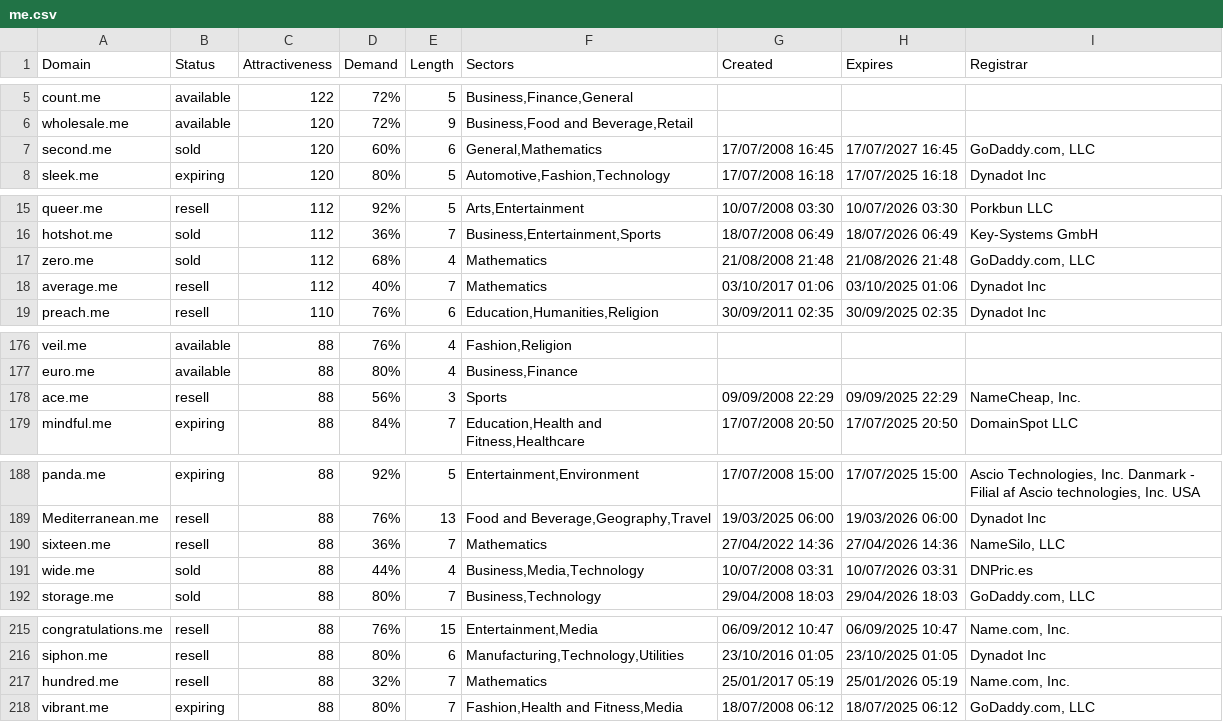
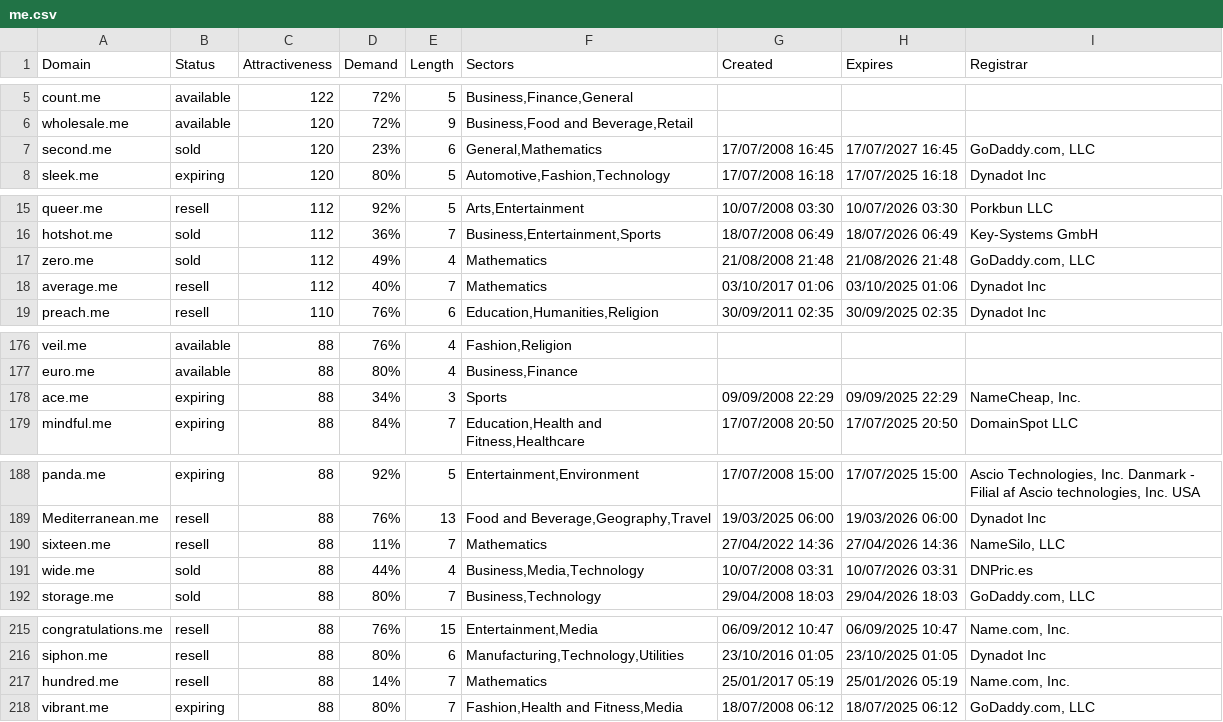
Before and after one commit to UniqueDomains/me-oneword-domains, a CSV file: me.csv, drawn as a sheet; only a part is shown, gaps mark what is left out; the diff covers the shown part only.

Commit message:
Domains update

```diff
--- a/me.csv
+++ b/me.csv
@@ -6,3 +6,3 @@ count.me,available,122,72%,5,"Business,Finance,General",,,
 wholesale.me,available,120,72%,9,"Business,Food and Beverage,Retail",,,
-second.me,sold,120,60%,6,"General,Mathematics",17/07/2008 16:45,17/07/2027 16:45,"GoDaddy.com, LLC"
+second.me,sold,120,23%,6,"General,Mathematics",17/07/2008 16:45,17/07/2027 16:45,"GoDaddy.com, LLC"
 sleek.me,expiring,120,80%,5,"Automotive,Fashion,Technology",17/07/2008 16:18,17/07/2025 16:18,Dynadot Inc
@@ -16,3 +16,3 @@ queer.me,resell,112,92%,5,"Arts,Entertainment",10/07/2008 03:30,10/07/2026 03:30
 hotshot.me,sold,112,36%,7,"Business,Entertainment,Sports",18/07/2008 06:49,18/07/2026 06:49,Key-Systems GmbH
-zero.me,sold,112,68%,4,Mathematics,21/08/2008 21:48,21/08/2026 21:48,"GoDaddy.com, LLC"
+zero.me,sold,112,49%,4,Mathematics,21/08/2008 21:48,21/08/2026 21:48,"GoDaddy.com, LLC"
 average.me,resell,112,40%,7,Mathematics,03/10/2017 01:06,03/10/2025 01:06,Dynadot Inc
@@ -177,3 +177,3 @@ veil.me,available,88,76%,4,"Fashion,Religion",,,
 euro.me,available,88,80%,4,"Business,Finance",,,
-ace.me,resell,88,56%,3,Sports,09/09/2008 22:29,09/09/2025 22:29,"NameCheap, Inc."
+ace.me,expiring,88,34%,3,Sports,09/09/2008 22:29,09/09/2025 22:29,"NameCheap, Inc."
 mindful.me,expiring,88,84%,7,"Education,Health and Fitness,Healthcare",17/07/2008 20:50,17/07/2025 20:50,DomainSpot LLC
@@ -189,3 +189,3 @@ panda.me,expiring,88,92%,5,"Entertainment,Environment",17/07/2008 15:00,17/07/20
 Mediterranean.me,resell,88,76%,13,"Food and Beverage,Geography,Travel",19/03/2025 06:00,19/03/2026 06:00,Dynadot Inc
-sixteen.me,resell,88,36%,7,Mathematics,27/04/2022 14:36,27/04/2026 14:36,"NameSilo, LLC"
+sixteen.me,resell,88,11%,7,Mathematics,27/04/2022 14:36,27/04/2026 14:36,"NameSilo, LLC"
 wide.me,sold,88,44%,4,"Business,Media,Technology",10/07/2008 03:31,10/07/2026 03:31,DNPric.es
@@ -216,3 +216,3 @@ congratulations.me,resell,88,76%,15,"Entertainment,Media",06/09/2012 10:47,06/09
 siphon.me,resell,88,80%,6,"Manufacturing,Technology,Utilities",23/10/2016 01:05,23/10/2025 01:05,Dynadot Inc
-hundred.me,resell,88,32%,7,Mathematics,25/01/2017 05:19,25/01/2026 05:19,"Name.com, Inc."
+hundred.me,resell,88,14%,7,Mathematics,25/01/2017 05:19,25/01/2026 05:19,"Name.com, Inc."
 vibrant.me,expiring,88,80%,7,"Fashion,Health and Fitness,Media",18/07/2008 06:12,18/07/2025 06:12,"GoDaddy.com, LLC"
```
Also changed, not shown: 10 edited cells elsewhere in this file, 2 other files.
